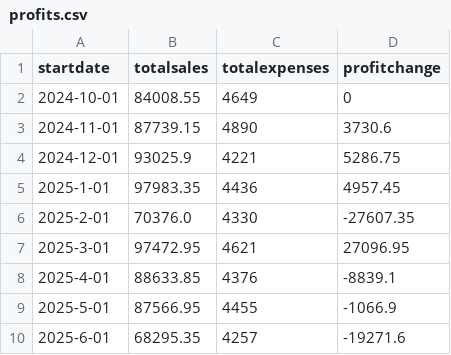
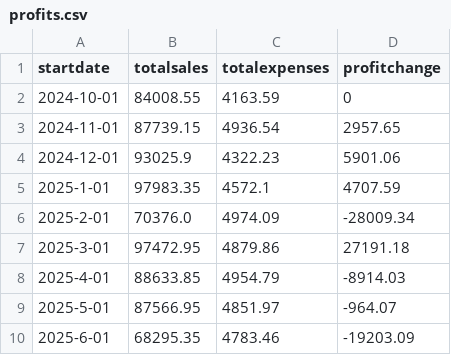
Before and after one commit to CSCE331-Fall2025-900-911/project2_gang_94, a CSV file: profits.csv, drawn as a sheet.

Commit message:
Fixed error in calculating profits

```diff
--- a/profits.csv
+++ b/profits.csv
@@ -1,10 +1,10 @@
 startdate,totalsales,totalexpenses,profitchange
-2024-10-01,84008.55,4649,0
-2024-11-01,87739.15,4890,3730.6
-2024-12-01,93025.9,4221,5286.75
-2025-1-01,97983.35,4436,4957.45
-2025-2-01,70376.0,4330,-27607.35
-2025-3-01,97472.95,4621,27096.95
-2025-4-01,88633.85,4376,-8839.1
-2025-5-01,87566.95,4455,-1066.9
-2025-6-01,68295.35,4257,-19271.6
+2024-10-01,84008.55,4163.59,0
+2024-11-01,87739.15,4936.54,2957.65
+2024-12-01,93025.9,4322.23,5901.06
+2025-1-01,97983.35,4572.1,4707.59
+2025-2-01,70376.0,4974.09,-28009.34
+2025-3-01,97472.95,4879.86,27191.18
+2025-4-01,88633.85,4954.79,-8914.03
+2025-5-01,87566.95,4851.97,-964.07
+2025-6-01,68295.35,4783.46,-19203.09
```
Also changed, not shown: 1 other file.
